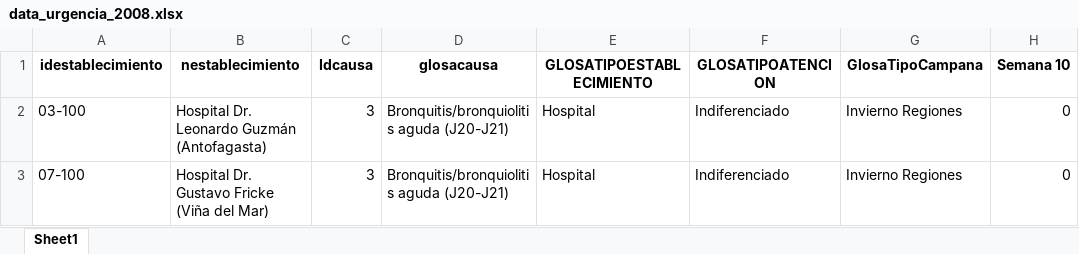
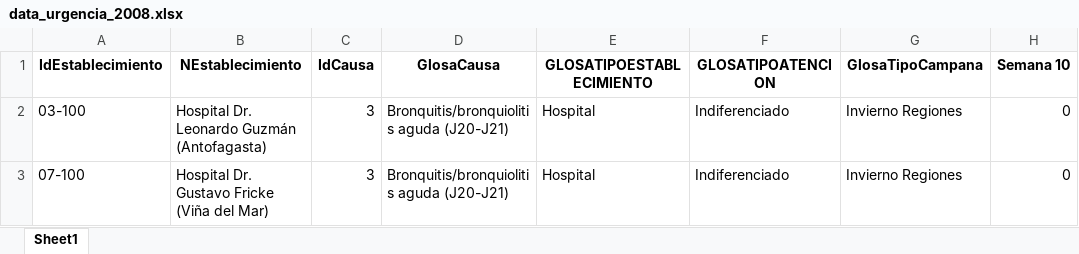
Before and after one commit to Sud-Austral/URGENCIA_DATA_ACTION, an Excel workbook: historico_urgencias/data_urgencia_2008.xlsx, sheet Sheet1, drawn as a sheet; only a part is shown; values as stored, in another font and other column widths than the file's, no borders; the diff names each change by its address in the sheet, - before the commit and + after, or states it on an @@ line.

```diff
--- a/historico_urgencias/data_urgencia_2008.xlsx (sheet Sheet1)
+++ b/historico_urgencias/data_urgencia_2008.xlsx (sheet Sheet1)
-A1: idestablecimiento
+A1: IdEstablecimiento
-B1: nestablecimiento
+B1: NEstablecimiento
-C1: Idcausa
+C1: IdCausa
-D1: glosacausa
+D1: GlosaCausa
```
Also changed, not shown: 8 other files.
